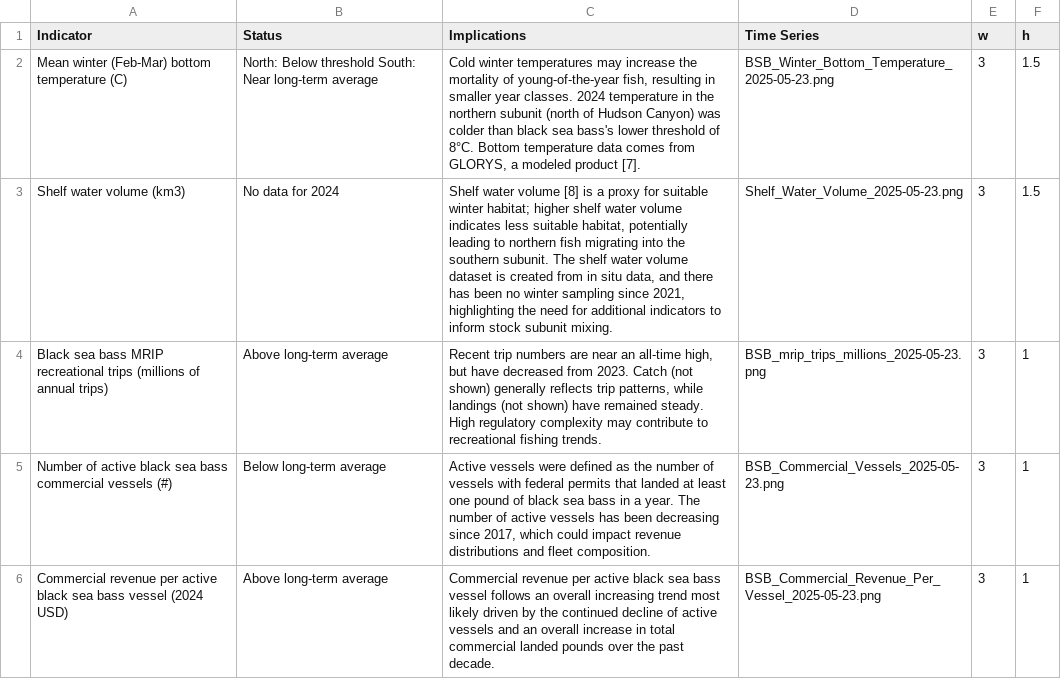
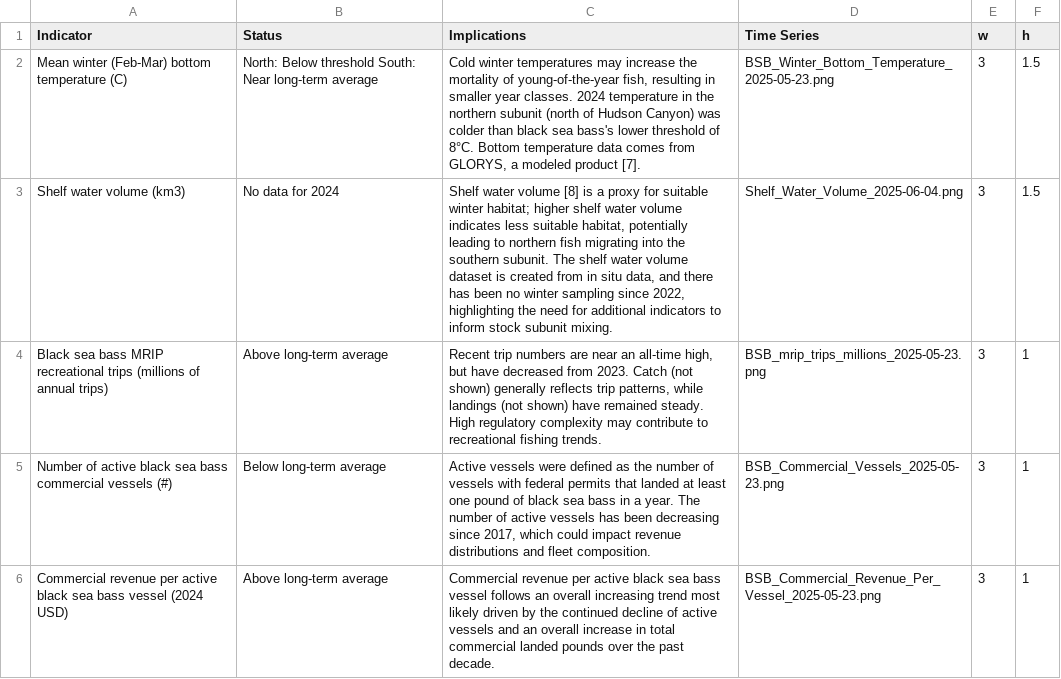
Before and after one commit to NEFSC/READ-EDAB-bsbESP, a CSV file: docs/bsb_indicator_table.csv, drawn as a sheet.

```diff
--- a/docs/bsb_indicator_table.csv
+++ b/docs/bsb_indicator_table.csv
@@ -2,3 +2,3 @@
 Mean winter (Feb-Mar) bottom temperature (C),North: Below threshold South: Near long-term average,"Cold winter temperatures may increase the mortality of young-of-the-year fish, resulting in smaller year classes. 2024 temperature in the northern subunit (north of Hudson Canyon) was colder than black sea bass's lower threshold of 8°C. Bottom temperature data comes from GLORYS, a modeled product [7].",BSB_Winter_Bottom_Temperature_2025-05-23.png,3,1.5
-Shelf water volume (km3),No data for 2024,"Shelf water volume [8] is a proxy for suitable winter habitat; higher shelf water volume indicates less suitable habitat, potentially leading to northern fish migrating into the southern subunit. The shelf water volume dataset is created from in situ data, and there has been no winter sampling since 2021, highlighting the need for additional indicators to inform stock subunit mixing.",Shelf_Water_Volume_2025-05-23.png,3,1.5
+Shelf water volume (km3),No data for 2024,"Shelf water volume [8] is a proxy for suitable winter habitat; higher shelf water volume indicates less suitable habitat, potentially leading to northern fish migrating into the southern subunit. The shelf water volume dataset is created from in situ data, and there has been no winter sampling since 2022, highlighting the need for additional indicators to inform stock subunit mixing.",Shelf_Water_Volume_2025-06-04.png,3,1.5
 Black sea bass MRIP recreational trips (millions of annual trips),Above long-term average,"Recent trip numbers are near an all-time high, but have decreased from 2023. Catch (not shown) generally reflects trip patterns, while landings (not shown) have remained steady. High regulatory complexity may contribute to recreational fishing trends.",BSB_mrip_trips_millions_2025-05-23.png,3,1
```
Also changed, not shown: 7 other files.
